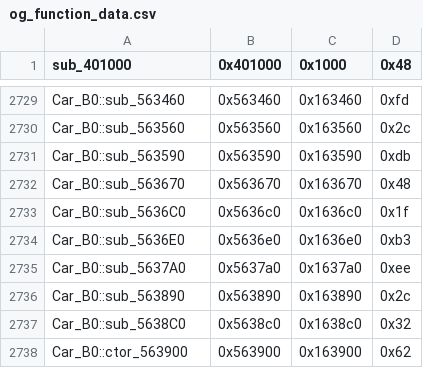
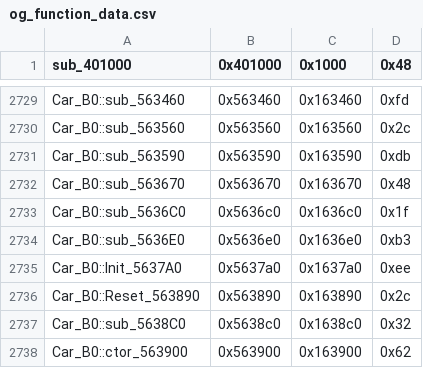
Before and after one commit to CriminalRETeam/gta2_re, a CSV file: Scripts/bin_comp/og_function_data.csv, drawn as a sheet; only a part is shown, gaps mark what is left out.

```diff
--- a/Scripts/bin_comp/og_function_data.csv
+++ b/Scripts/bin_comp/og_function_data.csv
@@ -2734,4 +2734,4 @@ Car_B0::sub_5636C0,0x5636c0,0x1636c0,0x1f
 Car_B0::sub_5636E0,0x5636e0,0x1636e0,0xb3
-Car_B0::sub_5637A0,0x5637a0,0x1637a0,0xee
-Car_B0::sub_563890,0x563890,0x163890,0x2c
+Car_B0::Init_5637A0,0x5637a0,0x1637a0,0xee
+Car_B0::Reset_563890,0x563890,0x163890,0x2c
 Car_B0::sub_5638C0,0x5638c0,0x1638c0,0x32
```
Also changed, not shown: 3 other files.
